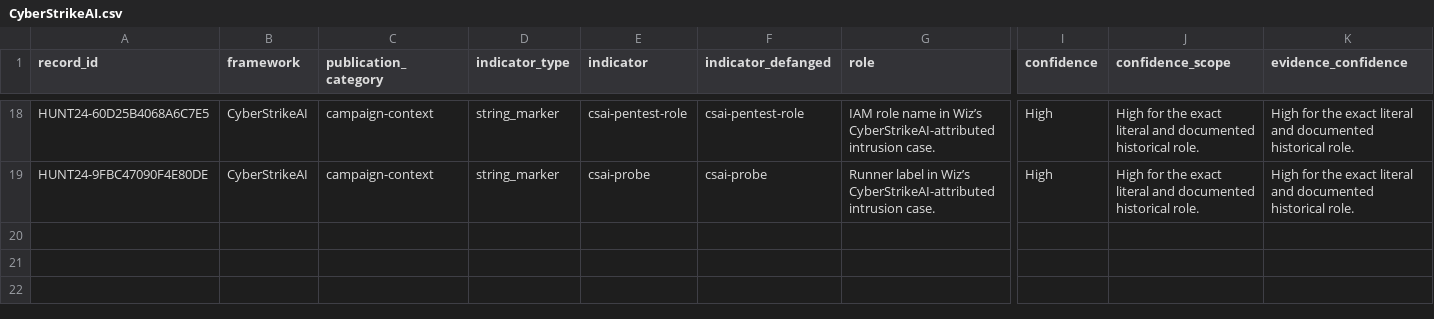
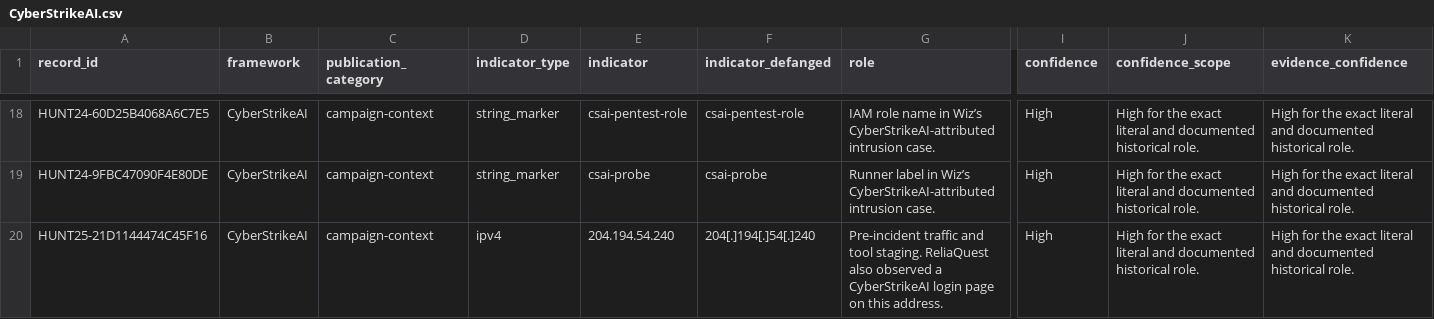
Before and after one commit to Ella-Bakshi/ai-attacker-threat-research, a CSV file: research/campaign-context/CyberStrikeAI.csv, drawn as a sheet; only a part is shown, gaps mark what is left out; rows hold the shown columns only; the diff names each change by its address in the sheet, - before the commit and + after, or states it on an @@ line.

```diff
--- a/research/campaign-context/CyberStrikeAI.csv
+++ b/research/campaign-context/CyberStrikeAI.csv
+row 20: HUNT25-21D1144474C45F16 | CyberStrikeAI | campaign-context | ipv4 | 204.194.54.240 | 204[.]194[.]54[.]240 | Pre-incident traffic and tool staging. ReliaQuest also observed a CyberStrikeAI login page on this address. | High | High for the exact literal and documented historical role. | High for the exact literal and documented historical role.
```
Also changed, not shown: frameworks/CyberStrikeAI/incident-indicators.csv, frameworks/Other AI-assisted campaign/incident-indicators.csv, 30 other files.
